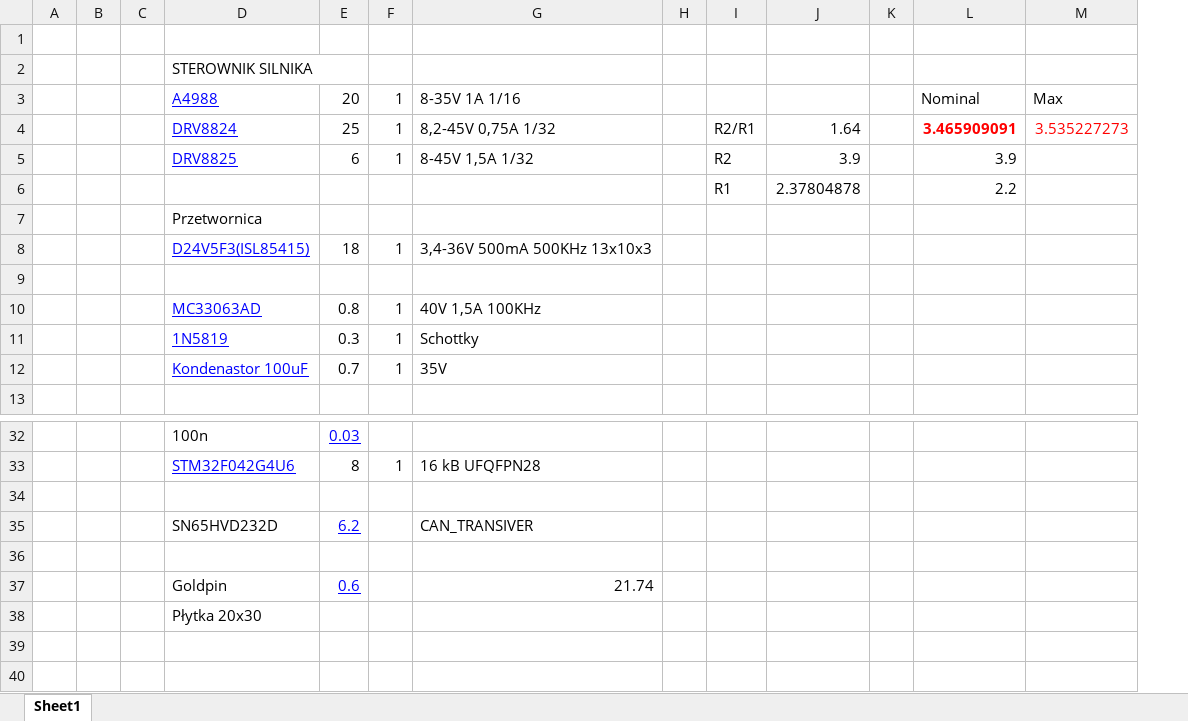
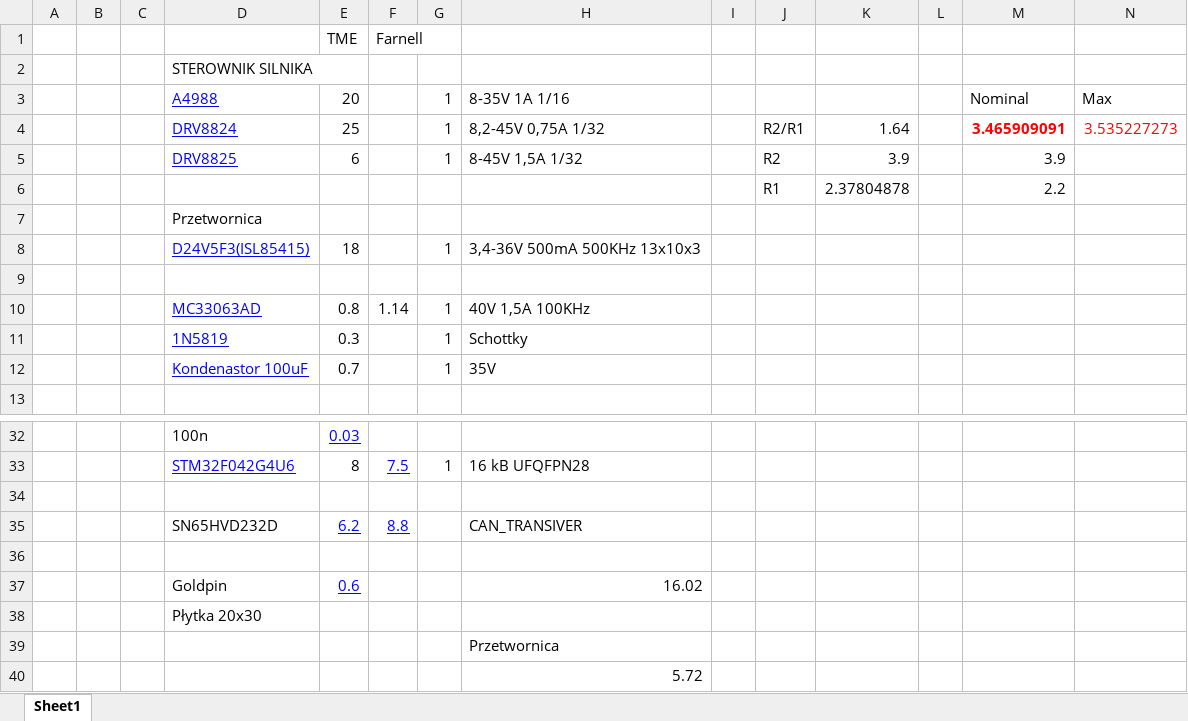
Before and after one commit to CanBrushedDCDriver/CBDCD_PCB, an Excel workbook: BOM.xlsx, sheet Sheet1, drawn as a sheet; only a part is shown, gaps mark what is left out; values as stored, in another font and other column widths than the file's, no borders; addresses are those after the commit; rows hold the shown columns only; the diff names each change by its address in the sheet, - before the commit and + after, or states it on an @@ line.

```diff
--- a/BOM.xlsx (sheet Sheet1)
+++ b/BOM.xlsx (sheet Sheet1)
+column F, rows 1-10: Farnell |  |  |  |  |  |  |  |  | 1.14; rows 33-35: 7.5 |  | 8.8
-row 1: (empty)
+row 1:  |  |  |  | TME | Farnell
-H37 (8-35V 1A 1/16): 21.74
+H37 (8-35V 1A 1/16): 16.02
+row 39:  |  |  |  |  |  |  | Przetwornica
+row 40:  |  |  |  |  |  |  | 5.72
```
Also changed, not shown: formulas that keep their value, 4 other files.
